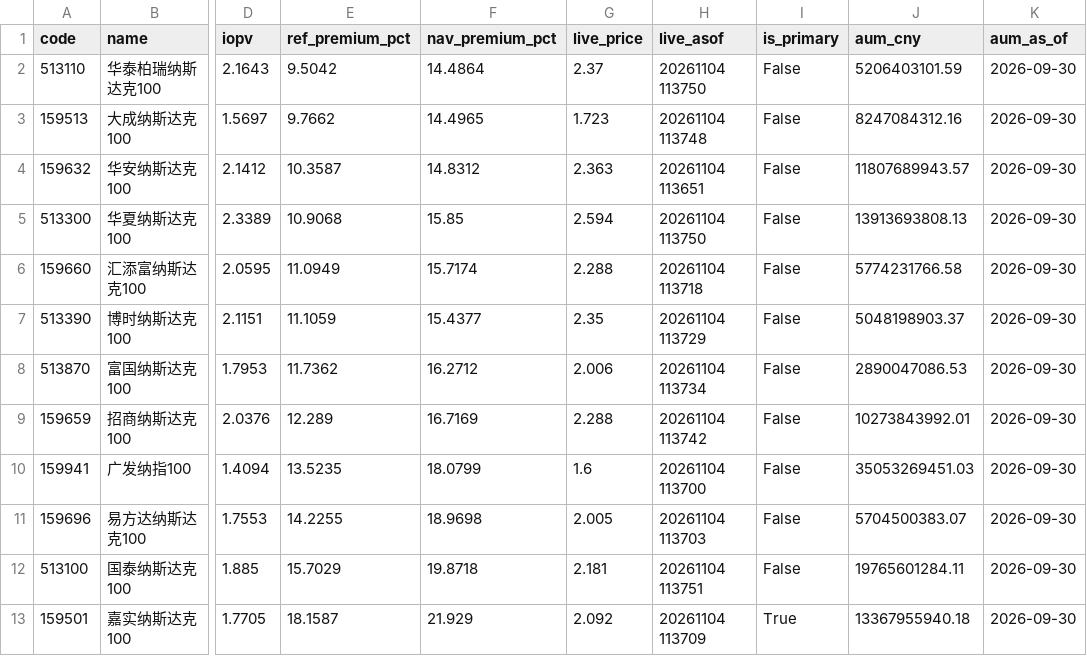
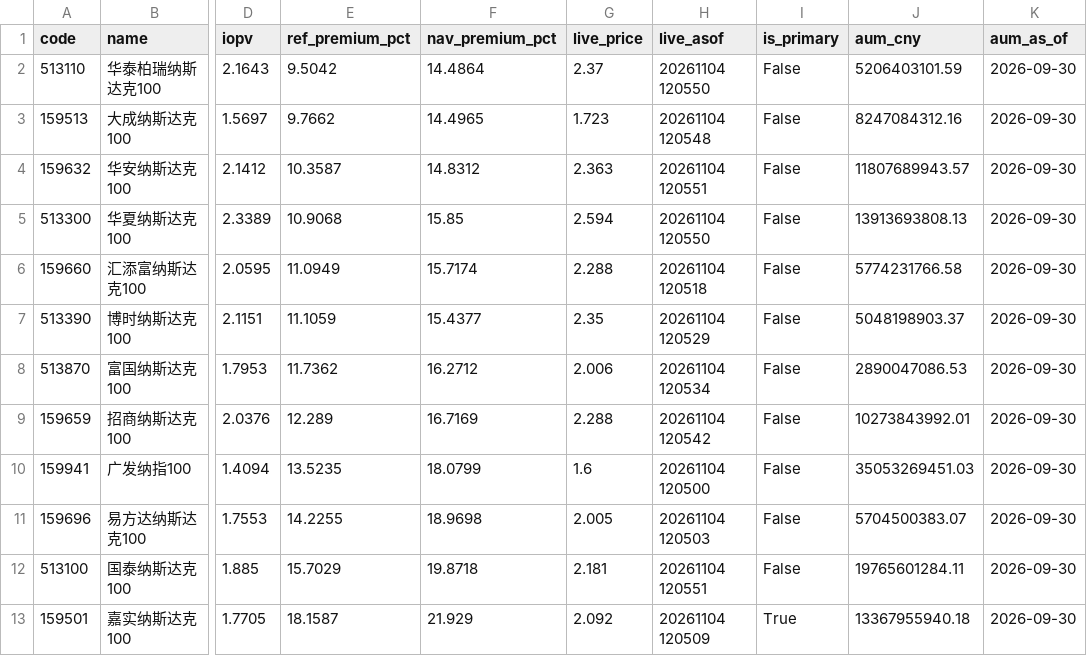
Before and after one commit to fan930450-cpu/nazhietf, a CSV file: data/peers_latest.csv, drawn as a sheet; only a part is shown, gaps mark what is left out; the diff names each change by its address in the sheet, - before the commit and + after, or states it on an @@ line.

```diff
--- a/data/peers_latest.csv
+++ b/data/peers_latest.csv
-H2 (live_asof): 20261104 113750
+H2 (live_asof): 20261104 120550
-H3 (live_asof): 20261104 113748
+H3 (live_asof): 20261104 120548
-H4 (live_asof): 20261104 113651
+H4 (live_asof): 20261104 120551
-H5 (live_asof): 20261104 113750
+H5 (live_asof): 20261104 120550
-H6 (live_asof): 20261104 113718
+H6 (live_asof): 20261104 120518
-H7 (live_asof): 20261104 113729
+H7 (live_asof): 20261104 120529
-H8 (live_asof): 20261104 113734
+H8 (live_asof): 20261104 120534
-H9 (live_asof): 20261104 113742
+H9 (live_asof): 20261104 120542
-H10 (live_asof): 20261104 113700
+H10 (live_asof): 20261104 120500
-H11 (live_asof): 20261104 113703
+H11 (live_asof): 20261104 120503
-H12 (live_asof): 20261104 113751
+H12 (live_asof): 20261104 120551
-H13 (live_asof): 20261104 113709
+H13 (live_asof): 20261104 120509
```
Also changed, not shown: 2 other files.
